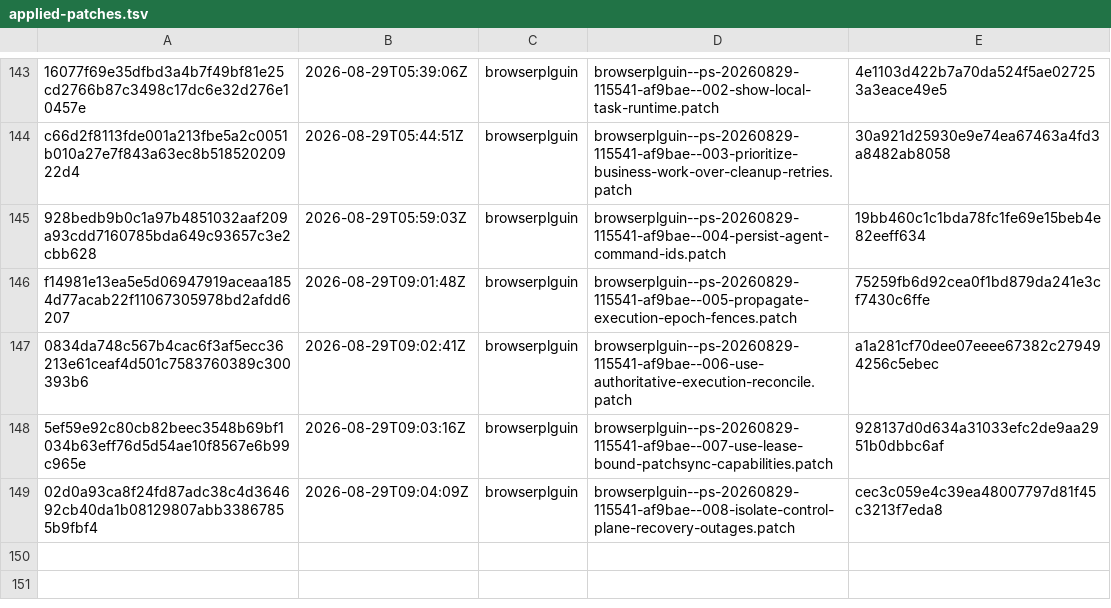
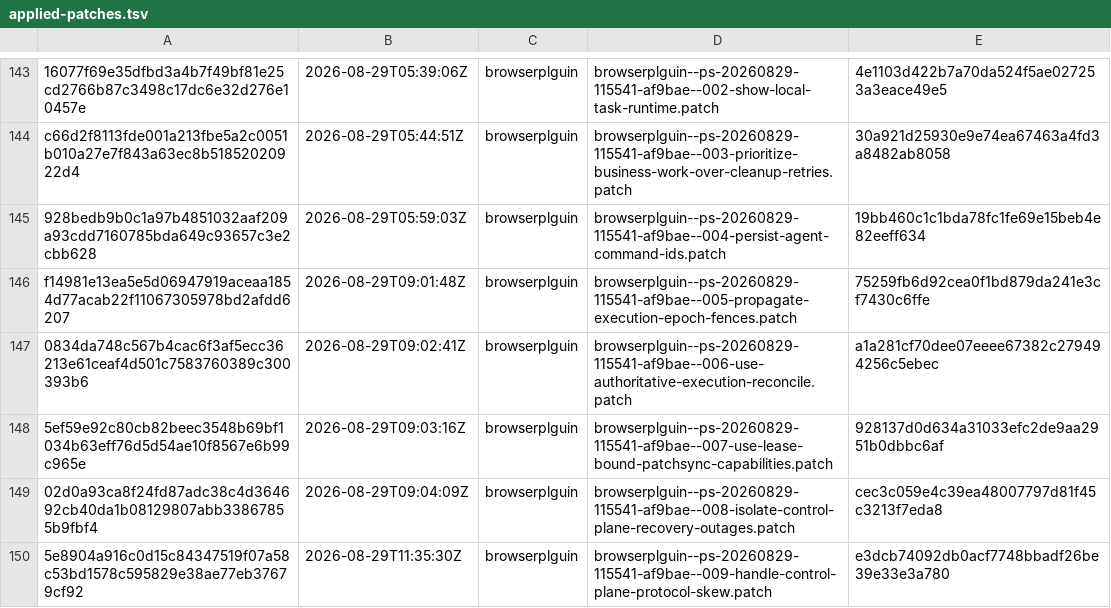
Before and after one commit to orgfrozen/browserplguin, a TSV file: .patch-sync/applied-patches.tsv, drawn as a sheet; only a part is shown, gaps mark what is left out.

Commit message:
chore: record applied delivery 5e8904a916c0

```diff
--- a/.patch-sync/applied-patches.tsv
+++ b/.patch-sync/applied-patches.tsv
@@ -149 +149,2 @@ f14981e13ea5e5d06947919aceaa1854d77acab22f11067305978bd2afdd6207	2026-08-29T09:0
 02d0a93ca8f24fd87adc38c4d364692cb40da1b08129807abb33867855b9fbf4	2026-08-29T09:04:09Z	browserplguin	browserplguin--ps-20260829-115541-af9bae--008-isolate-control-plane-recovery-outages.patch	cec3c059e4c39ea48007797d81f45c3213f7eda8
+5e8904a916c0d15c84347519f07a58c53bd1578c595829e38ae77eb37679cf92	2026-08-29T11:35:30Z	browserplguin	browserplguin--ps-20260829-115541-af9bae--009-handle-control-plane-protocol-skew.patch	e3dcb74092db0acf7748bbadf26be39e33e3a780
```
